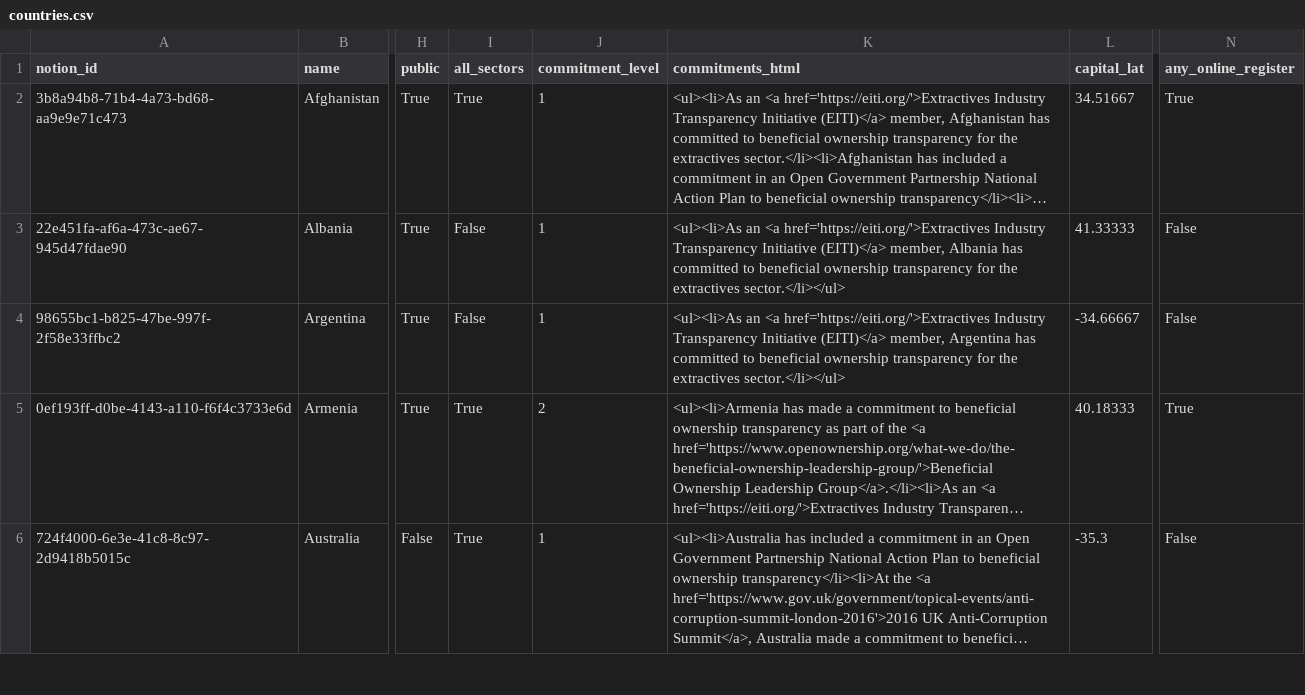
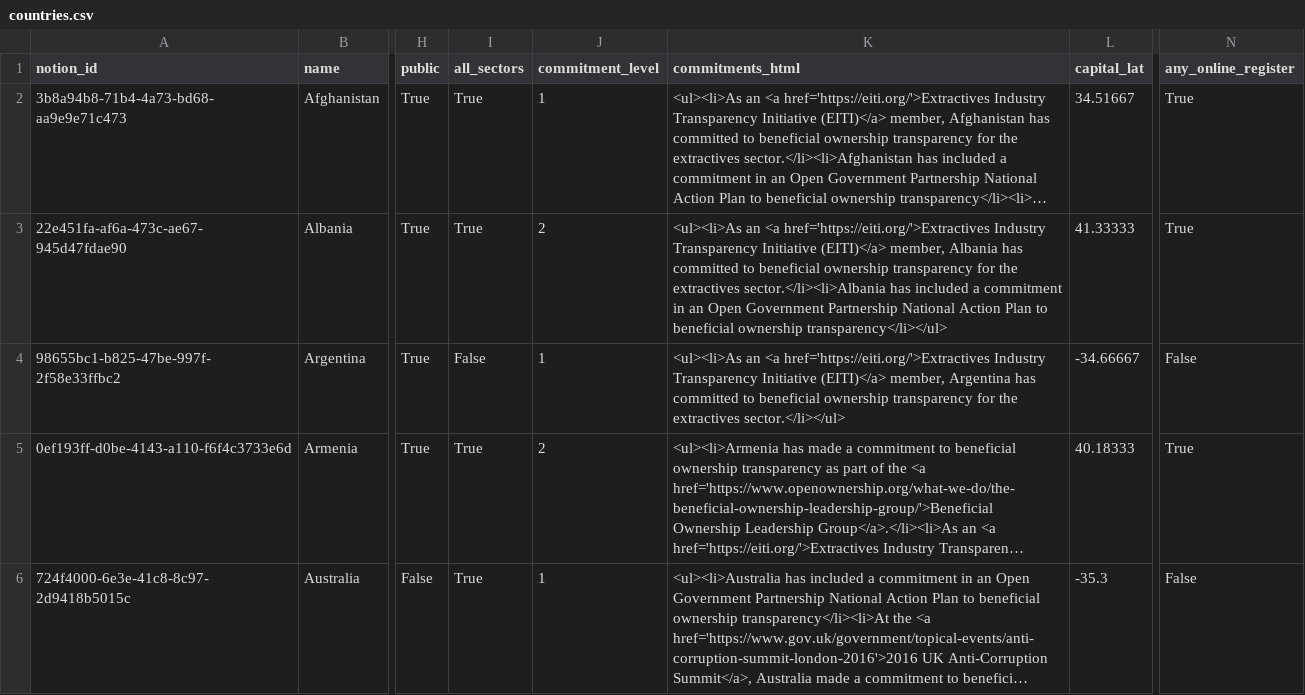
Before and after one commit to openownership/openownership.beta, a CSV file: _data/countries.csv, drawn as a sheet; only a part is shown, gaps mark what is left out; long unchanged cells end in …; the diff names each change by its address in the sheet, - before the commit and + after, or states it on an @@ line.

Commit message:
Adding new Albania OGP commitment

```diff
--- a/_data/countries.csv
+++ b/_data/countries.csv
-I3 (all_sectors): False
+I3 (all_sectors): True
-J3 (commitment_level): 1
+J3 (commitment_level): 2
-K3 (commitments_html): …the extractives sector.</li></ul>
+K3 (commitments_html): …the extractives sector.</li><li>Albania has included a commitment in an Open Government Partnership National Action Plan to beneficial ownership transparency</li></ul>
-N3 (any_online_register): False
+N3 (any_online_register): True
```
